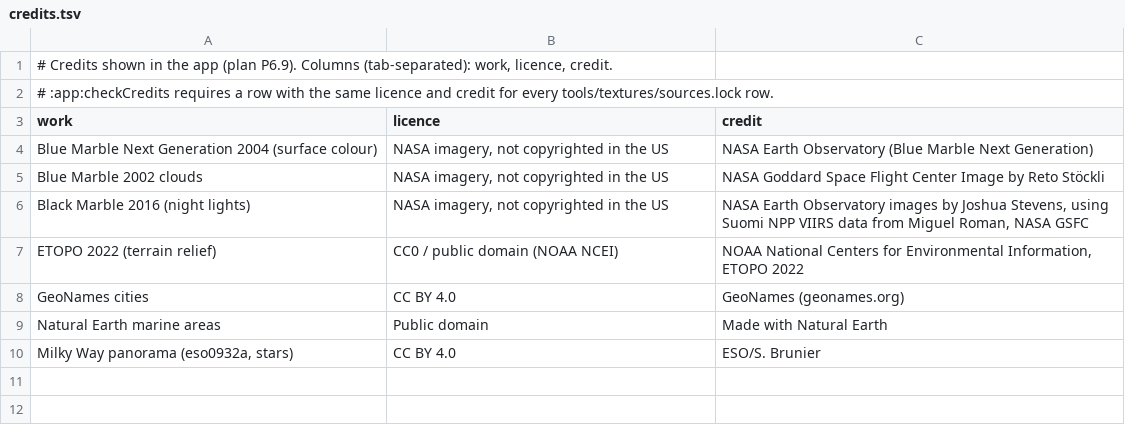
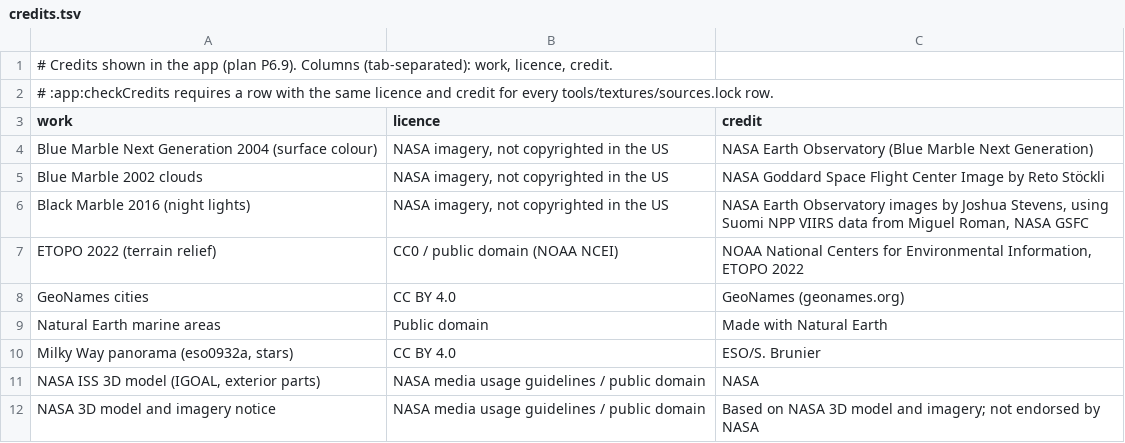
Before and after one commit to IT-BAER/cupola-android, a TSV file: app/src/main/assets/credits.tsv, drawn as a sheet; the diff names each change by its address in the sheet, - before the commit and + after, or states it on an @@ line.

Commit message:
P4.6: ISS exterior export (station.mesh, atlas, reader, preview)

```diff
--- a/app/src/main/assets/credits.tsv
+++ b/app/src/main/assets/credits.tsv
+row 11: NASA ISS 3D model (IGOAL, exterior parts) | NASA media usage guidelines / public domain | NASA
+row 12: NASA 3D model and imagery notice | NASA media usage guidelines / public domain | Based on NASA 3D model and imagery; not endorsed by NASA
```
Also changed, not shown: 11 other files.
